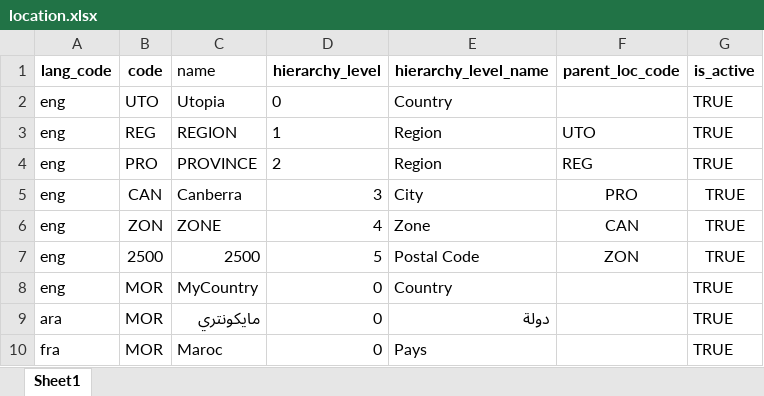
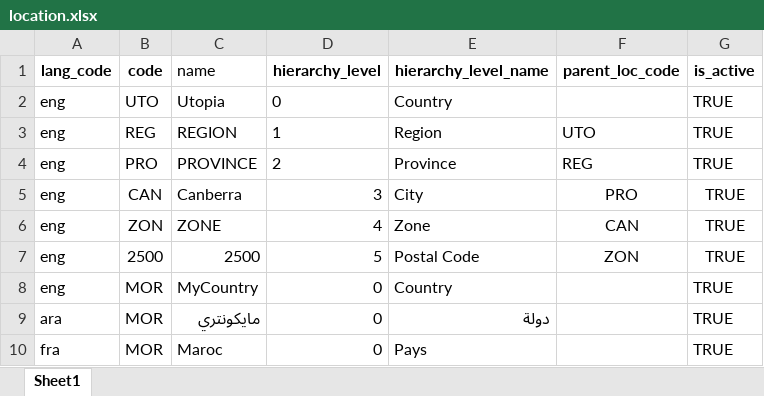
Before and after one commit to barnaby-twyford/mosip-data, an Excel workbook: mosip_master/xlsx/location.xlsx, sheet Sheet1, drawn as a sheet; only a part is shown; values as stored, in another font and other column widths than the file's, no borders; the diff names each change by its address in the sheet, - before the commit and + after, or states it on an @@ line.

```diff
--- a/mosip_master/xlsx/location.xlsx (sheet Sheet1)
+++ b/mosip_master/xlsx/location.xlsx (sheet Sheet1)
-E4 (hierarchy_level_name): Region
+E4 (hierarchy_level_name): Province
```
